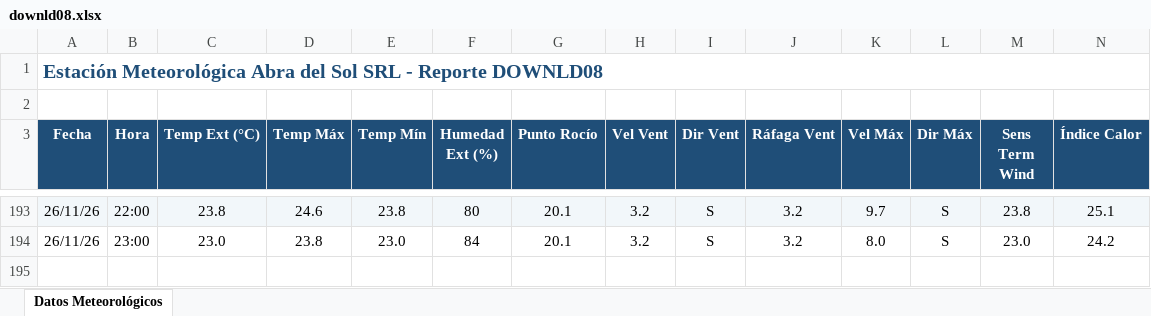
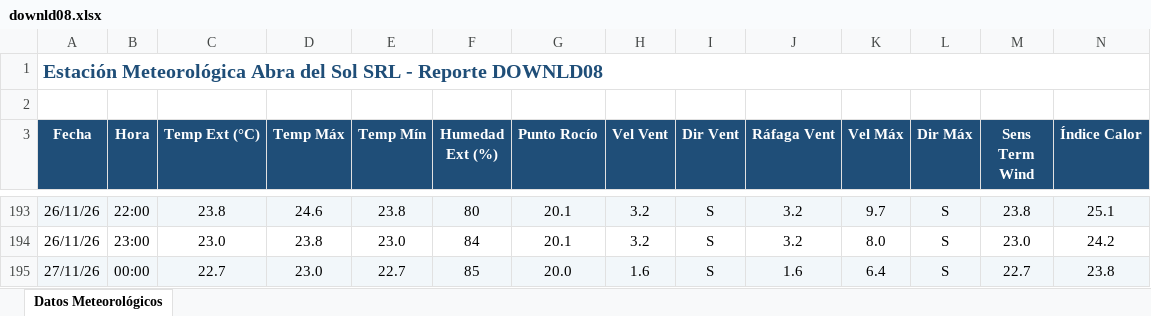
Before and after one commit to intasalta/ema_abradelsol, an Excel workbook: downld08.xlsx, sheet Datos Meteorológicos, drawn as a sheet; only a part is shown, gaps mark what is left out; values as stored, in another font and other column widths than the file's, no borders; rows hold the shown columns only; the diff names each change by its address in the sheet, - before the commit and + after, or states it on an @@ line.

```diff
--- a/downld08.xlsx (sheet Datos Meteorológicos)
+++ b/downld08.xlsx (sheet Datos Meteorológicos)
+row 195: 27/11/26 | 00:00 | 22.7 | 23.0 | 22.7 | 85 | 20.0 | 1.6 | S | 1.6 | 6.4 | S | 22.7 | 23.8
```
Also changed, not shown: downld02.xlsx, 2 other files.
